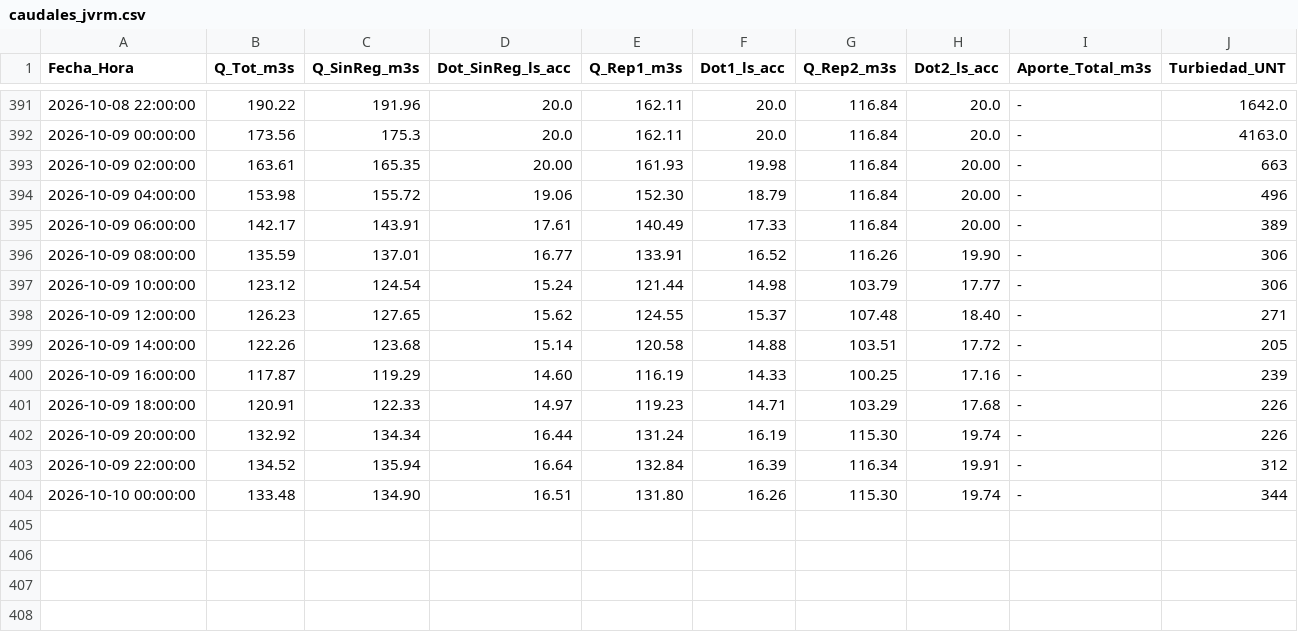
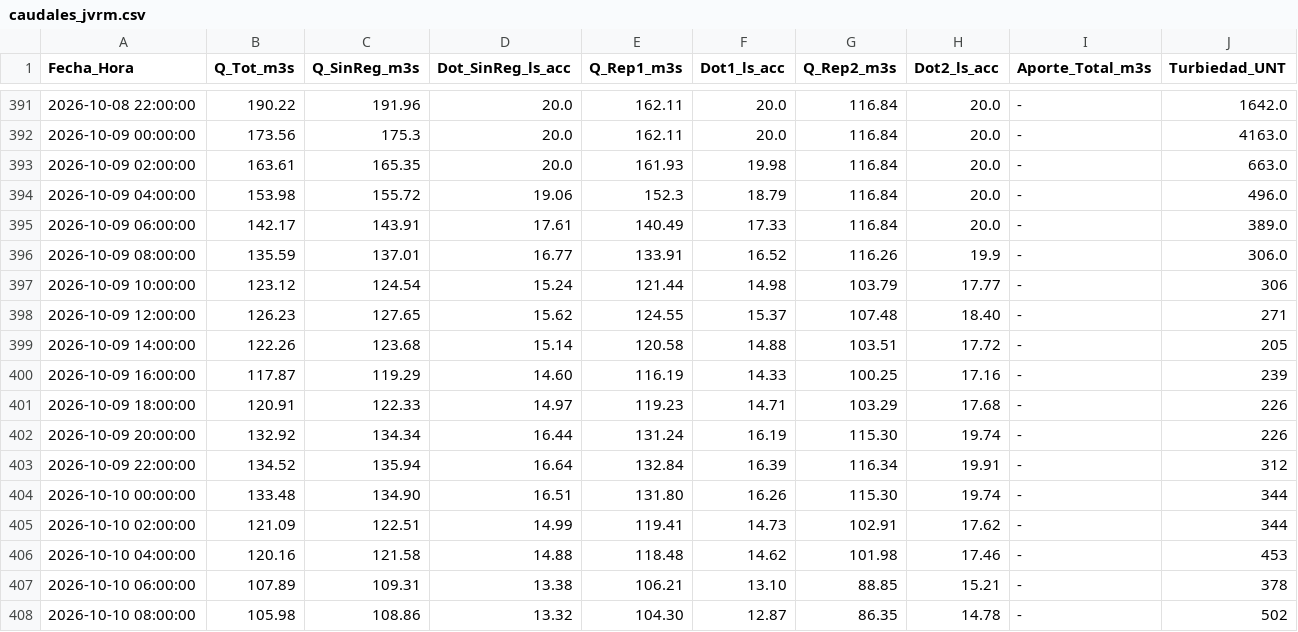
Before and after one commit to mferradalora/Caudales-JVRM, a CSV file: caudales_jvrm.csv, drawn as a sheet; only a part is shown, gaps mark what is left out.

```diff
--- a/caudales_jvrm.csv
+++ b/caudales_jvrm.csv
@@ -392,6 +392,6 @@ Fecha_Hora,Q_Tot_m3s,Q_SinReg_m3s,Dot_SinReg_ls_acc,Q_Rep1_m3s,Dot1_ls_acc,Q_Rep
 2026-10-09 00:00:00,173.56,175.3,20.0,162.11,20.0,116.84,20.0,-,4163.0
-2026-10-09 02:00:00,163.61,165.35,20.00,161.93,19.98,116.84,20.00,-,663
-2026-10-09 04:00:00,153.98,155.72,19.06,152.30,18.79,116.84,20.00,-,496
-2026-10-09 06:00:00,142.17,143.91,17.61,140.49,17.33,116.84,20.00,-,389
-2026-10-09 08:00:00,135.59,137.01,16.77,133.91,16.52,116.26,19.90,-,306
+2026-10-09 02:00:00,163.61,165.35,20.0,161.93,19.98,116.84,20.0,-,663.0
+2026-10-09 04:00:00,153.98,155.72,19.06,152.3,18.79,116.84,20.0,-,496.0
+2026-10-09 06:00:00,142.17,143.91,17.61,140.49,17.33,116.84,20.0,-,389.0
+2026-10-09 08:00:00,135.59,137.01,16.77,133.91,16.52,116.26,19.9,-,306.0
 2026-10-09 10:00:00,123.12,124.54,15.24,121.44,14.98,103.79,17.77,-,306
@@ -404 +404,5 @@ Fecha_Hora,Q_Tot_m3s,Q_SinReg_m3s,Dot_SinReg_ls_acc,Q_Rep1_m3s,Dot1_ls_acc,Q_Rep
 2026-10-10 00:00:00,133.48,134.90,16.51,131.80,16.26,115.30,19.74,-,344
+2026-10-10 02:00:00,121.09,122.51,14.99,119.41,14.73,102.91,17.62,-,344
+2026-10-10 04:00:00,120.16,121.58,14.88,118.48,14.62,101.98,17.46,-,453
+2026-10-10 06:00:00,107.89,109.31,13.38,106.21,13.10,88.85,15.21,-,378
+2026-10-10 08:00:00,105.98,108.86,13.32,104.30,12.87,86.35,14.78,-,502
```
Also changed, not shown: 3 other files.
